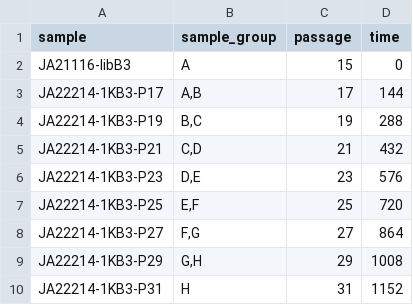
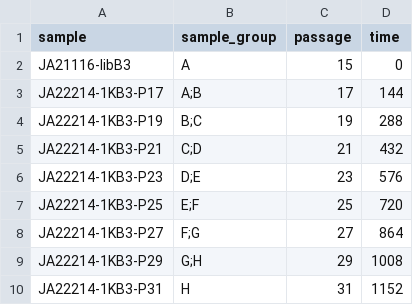
Before and after one commit to AndreaLGardner/clongro, a CSV file: data/test_data_1/meta.csv, drawn as a sheet.

Commit message:
updated sample_group formatting

```diff
--- a/data/test_data_1/meta.csv
+++ b/data/test_data_1/meta.csv
@@ -2,9 +2,9 @@ sample,sample_group,passage,time
 JA21116-libB3,"A",15,0
-JA22214-1KB3-P17,"A,B",17,144
-JA22214-1KB3-P19,"B,C",19,288
-JA22214-1KB3-P21,"C,D",21,432
-JA22214-1KB3-P23,"D,E",23,576
-JA22214-1KB3-P25,"E,F",25,720
-JA22214-1KB3-P27,"F,G",27,864
-JA22214-1KB3-P29,"G,H",29,1008
+JA22214-1KB3-P17,"A;B",17,144
+JA22214-1KB3-P19,"B;C",19,288
+JA22214-1KB3-P21,"C;D",21,432
+JA22214-1KB3-P23,"D;E",23,576
+JA22214-1KB3-P25,"E;F",25,720
+JA22214-1KB3-P27,"F;G",27,864
+JA22214-1KB3-P29,"G;H",29,1008
 JA22214-1KB3-P31,"H",31,1152
```
Also changed, not shown: 7 other files.
